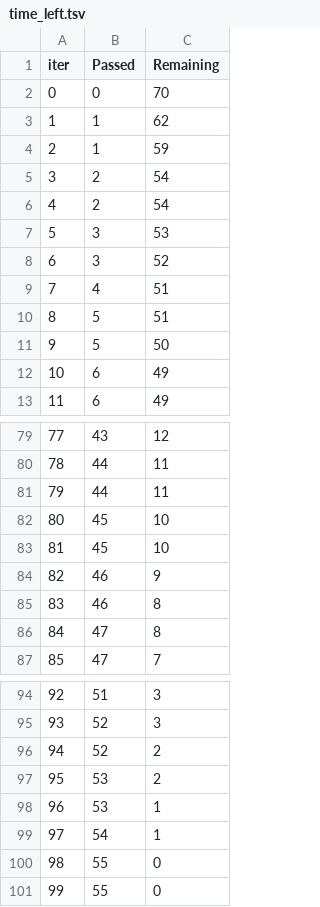
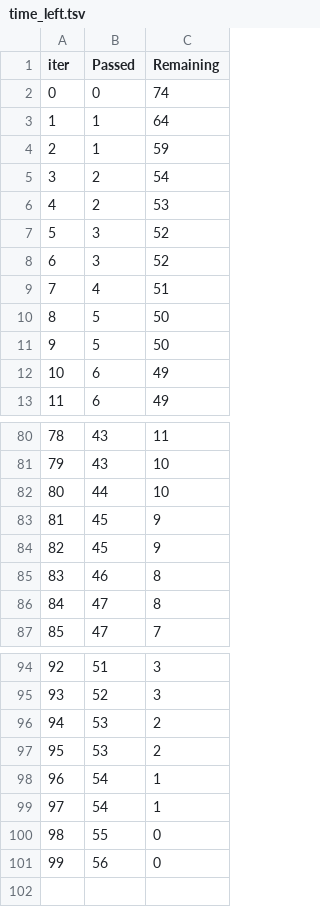
Before and after one commit to Muheet-Bhat/MLProject01, a TSV file: catboost_info/time_left.tsv, drawn as a sheet; only a part is shown, gaps mark what is left out; removed rows and columns are numbered as before the commit, all else as after; the diff covers the shown part only; the diff names each change by its address in the sheet, - before the commit and + after, or states it on an @@ line.

```diff
--- a/catboost_info/time_left.tsv
+++ b/catboost_info/time_left.tsv
-C2 (Remaining): 70
+C2 (Remaining): 74
-C3 (Remaining): 62
+C3 (Remaining): 64
-C6 (Remaining): 54
+C6 (Remaining): 53
-C7 (Remaining): 53
+C7 (Remaining): 52
-C10 (Remaining): 51
+C10 (Remaining): 50
@@ column A (iter) renumbered between rows 20 and 97 @@
-C80 (Remaining): 12
+C80 (Remaining): 11
-row 80: 78 | 44 | 11
+row 81: 79 | 43 | 10
-C82 (Remaining): 11
+C82 (Remaining): 10
-C83:C84 (Remaining): 10
+C83:C84 (Remaining): 9
-row 84: 82 | 46 | 9
-row 96: 94 | 52 | 2
-C97 (Remaining): 1
+C97 (Remaining): 2
+row 98: 96 | 54 | 1
-B101 (Passed): 55
+B101 (Passed): 56
```
Also changed, not shown: 15 added rows, 14 removed rows and 34 edited cells elsewhere in this file, 2 other files.
